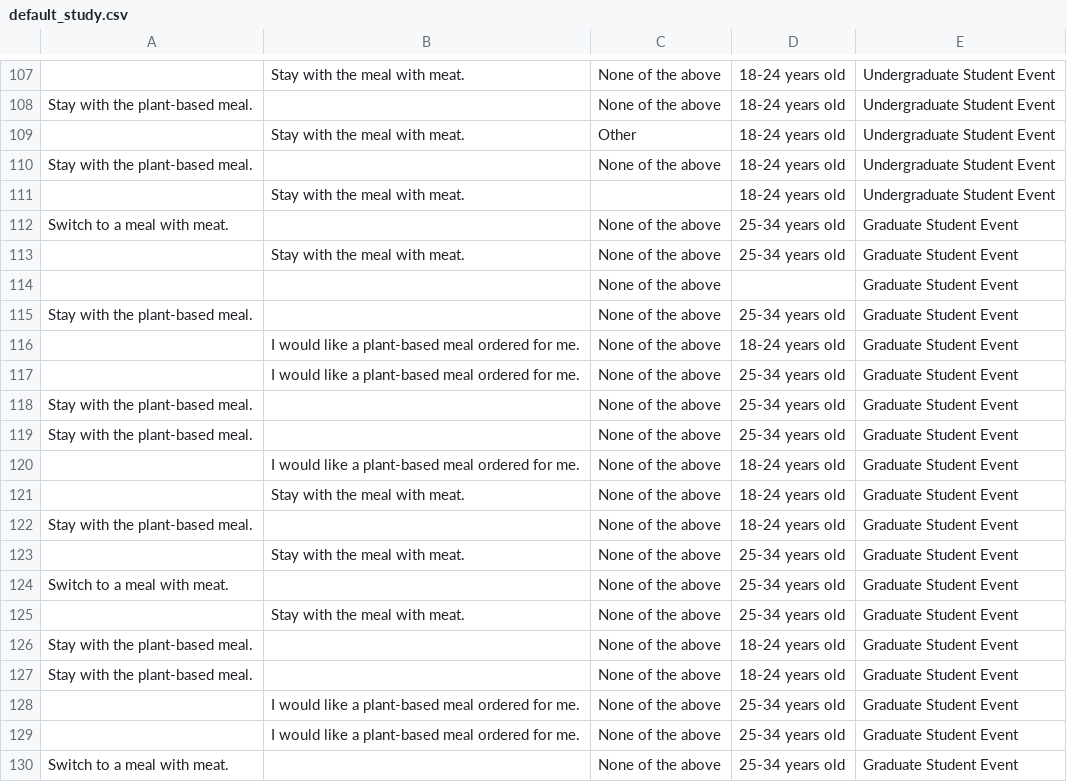
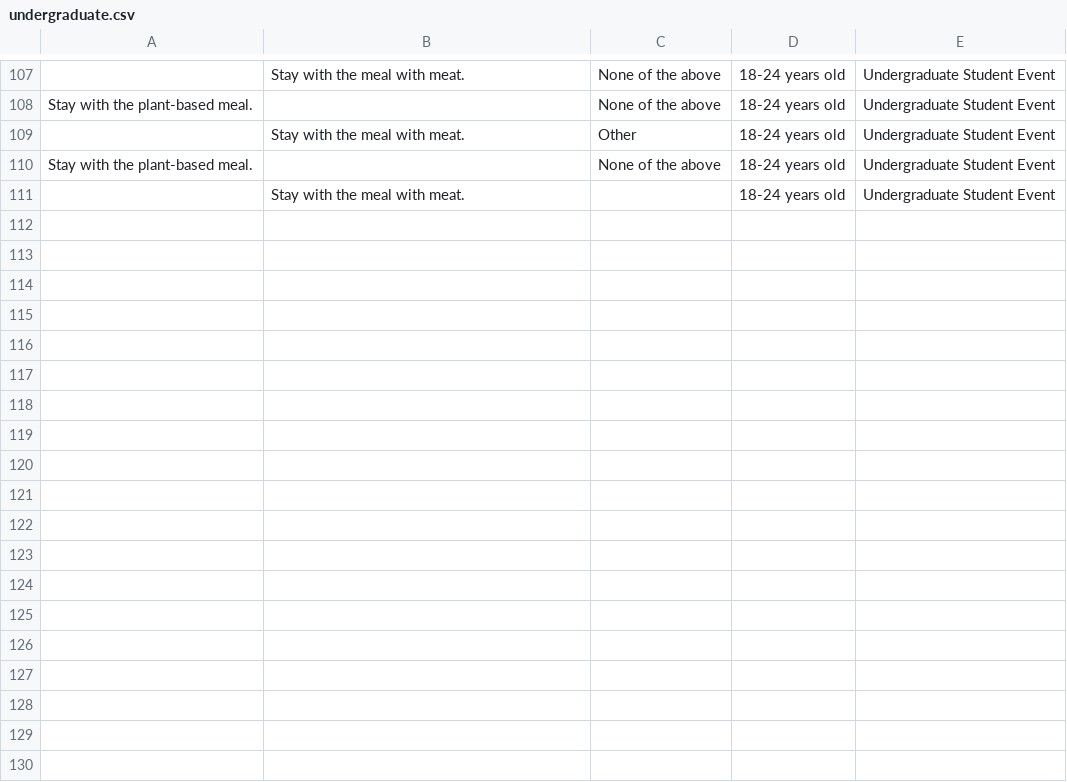
Before and after one commit to varun-iyer/default-veg-data, a CSV file: ucsb/undergraduate.csv (was ucsb/default_study.csv), drawn as a sheet; only a part is shown, gaps mark what is left out; the diff names each change by its address in the sheet, - before the commit and + after, or states it on an @@ line.

Commit message:
split uscb grad and undergrad

```diff
--- a/ucsb/default_study.csv
+++ b/ucsb/undergraduate.csv
-row 112: Switch to a meal with meat. |  | None of the above | 25-34 years old | Graduate Student Event
-row 113:  | Stay with the meal with meat. | None of the above | 25-34 years old | Graduate Student Event
-row 114:  |  | None of the above |  | Graduate Student Event
-row 115: Stay with the plant-based meal. |  | None of the above | 25-34 years old | Graduate Student Event
-row 116:  | I would like a plant-based meal ordered for me. | None of the above | 18-24 years old | Graduate Student Event
-row 117:  | I would like a plant-based meal ordered for me. | None of the above | 25-34 years old | Graduate Student Event
-row 118: Stay with the plant-based meal. |  | None of the above | 25-34 years old | Graduate Student Event
-row 119: Stay with the plant-based meal. |  | None of the above | 25-34 years old | Graduate Student Event
-row 120:  | I would like a plant-based meal ordered for me. | None of the above | 18-24 years old | Graduate Student Event
-row 121:  | Stay with the meal with meat. | None of the above | 18-24 years old | Graduate Student Event
-row 122: Stay with the plant-based meal. |  | None of the above | 18-24 years old | Graduate Student Event
-row 123:  | Stay with the meal with meat. | None of the above | 25-34 years old | Graduate Student Event
-row 124: Switch to a meal with meat. |  | None of the above | 25-34 years old | Graduate Student Event
-row 125:  | Stay with the meal with meat. | None of the above | 25-34 years old | Graduate Student Event
-row 126: Stay with the plant-based meal. |  | None of the above | 18-24 years old | Graduate Student Event
-row 127: Stay with the plant-based meal. |  | None of the above | 18-24 years old | Graduate Student Event
-row 128:  | I would like a plant-based meal ordered for me. | None of the above | 25-34 years old | Graduate Student Event
-row 129:  | I would like a plant-based meal ordered for me. | None of the above | 25-34 years old | Graduate Student Event
-row 130: Switch to a meal with meat. |  | None of the above | 25-34 years old | Graduate Student Event
```
Also changed, not shown: 1 other file.
